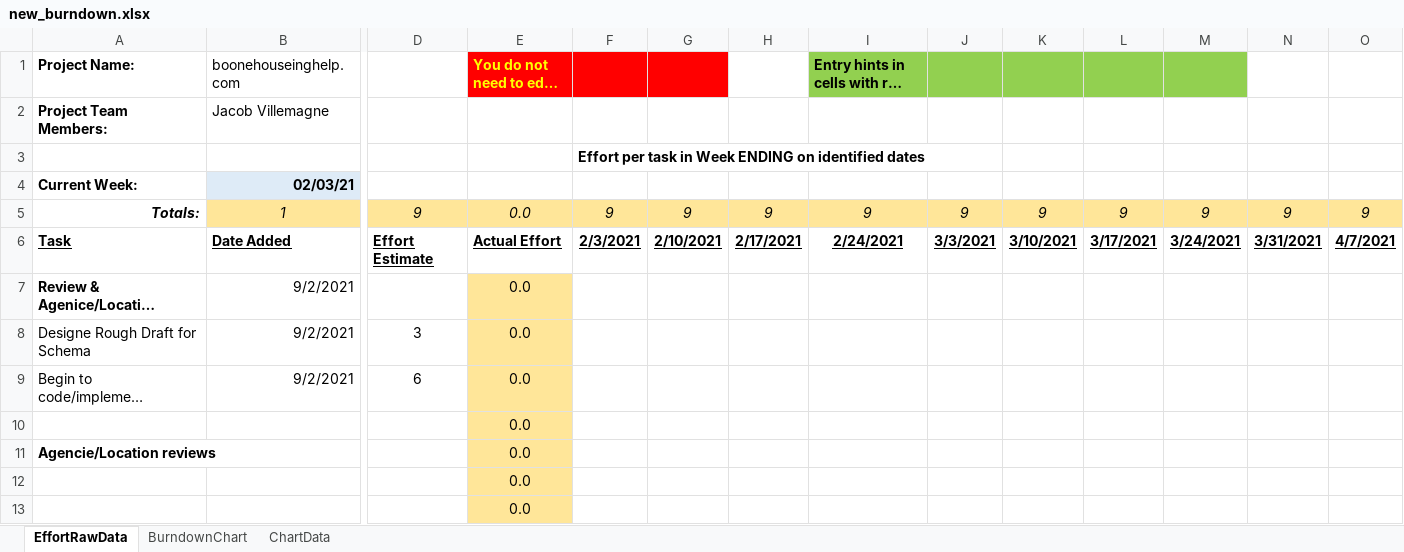
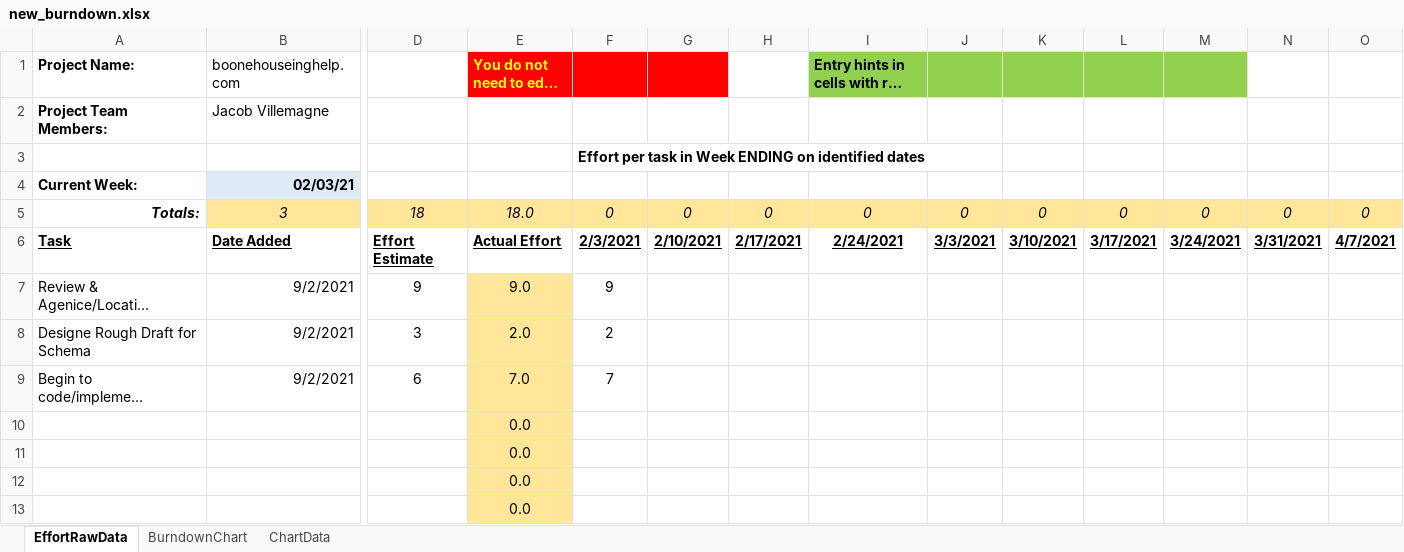
Before and after one commit to nicknoonan/capstone, an Excel workbook: Documents/new_burndown.xlsx, sheet EffortRawData, drawn as a sheet; only a part is shown, gaps mark what is left out; long unchanged cells end in …; values as stored, in another font and other column widths than the file's, no borders; charts and pictures not drawn; removed rows and columns are numbered as before the commit, all else as after; rows hold the shown columns only; the diff names each change by its address in the sheet, - before the commit and + after, or states it on an @@ line.

Commit message:
updated burndown

```diff
--- a/Documents/new_burndown.xlsx (sheet EffortRawData)
+++ b/Documents/new_burndown.xlsx (sheet EffortRawData)
-row 5: Totals: | 1 | 9 | 0.0 | 9 | 9 | 9 | 9 | 9 | 9 | 9 | 9 | 9 | 9
+row 5: Totals: | 3 | 18 | 18.0 | 0 | 0 | 0 | 0 | 0 | 0 | 0 | 0 | 0 | 0
-A7 bold: on
+A7 bold: off
-D7: (empty)
+D7: 9
-E7: 0.0
+E7: 9.0
-F7: (empty)
+F7: 9
-E8: 0.0
+E8: 2.0
-F8: (empty)
+F8: 2
-E9: 0.0
+E9: 7.0
-F9: (empty)
+F9: 7
-A11 (Project Name:): Agencie/Location reviews
+A11 (Project Name:): (empty)
```
Also changed, not shown: sheet ChartData, charts or pictures, 1 other file.
